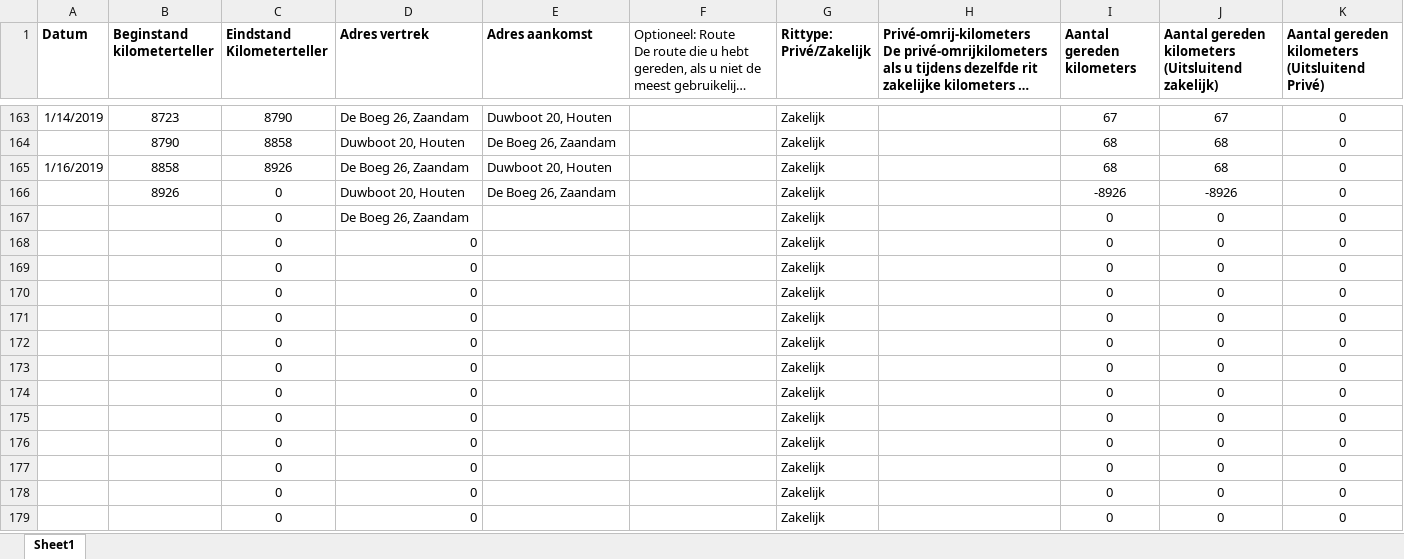
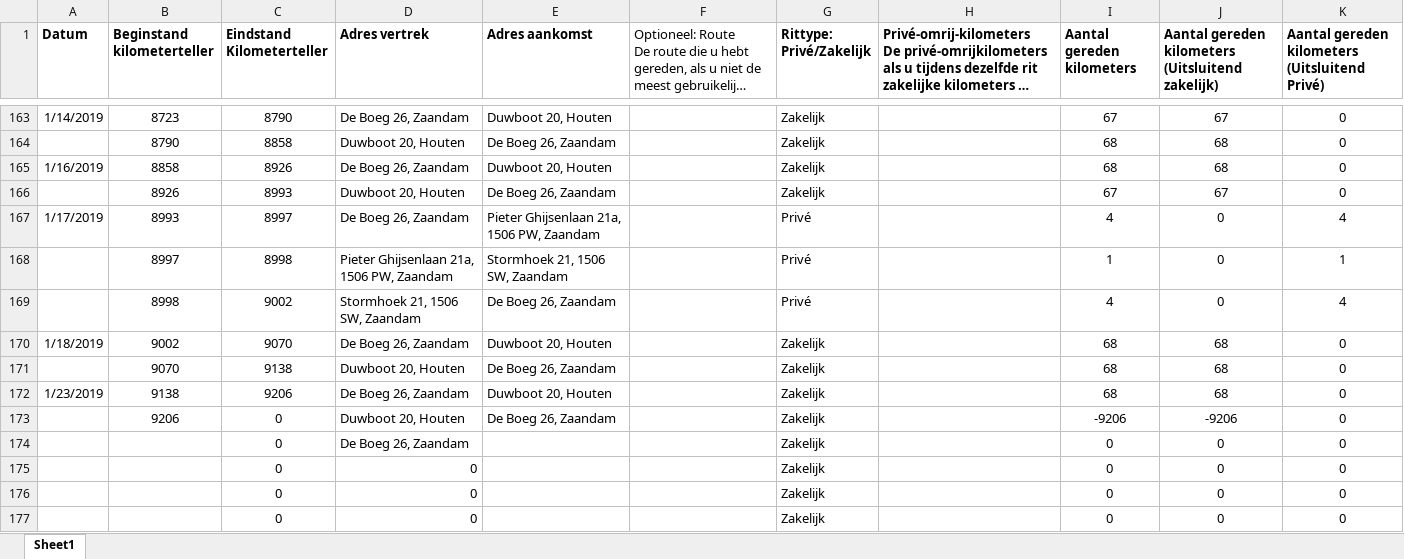
Before and after one commit to TimGroot1992/ritgegevens, an Excel workbook: Ritgegevens.xlsx, sheet Sheet1, drawn as a sheet; only a part is shown, gaps mark what is left out; the shorter side is filled out with more unchanged rows; long unchanged cells end in …; values as stored, in another font and other column widths than the file's, no borders; removed rows and columns are numbered as before the commit, all else as after; the diff names each change by its address in the sheet, - before the commit and + after, or states it on an @@ line.

Commit message:
23-01-2019

```diff
--- a/Ritgegevens.xlsx (sheet Sheet1)
+++ b/Ritgegevens.xlsx (sheet Sheet1)
-C166 (Eindstand Kilometerteller): 0
+C166 (Eindstand Kilometerteller): 8993
-I166 (Aantal gereden kilometers): -8926
+I166 (Aantal gereden kilometers): 67
-J166: -8926
+J166: 67
+row 167: 1/17/2019 | 8993 | 8997 | De Boeg 26, Zaandam | Pieter Ghijsenlaan 21a, 1506 PW, Zaandam |  | Privé |  | 4 | 0 | 4
+row 168:  | 8997 | 8998 | Pieter Ghijsenlaan 21a, 1506 PW, Zaandam | Stormhoek 21, 1506 SW, Zaandam |  | Privé |  | 1 | 0 | 1
+row 169:  | 8998 | 9002 | Stormhoek 21, 1506 SW, Zaandam | De Boeg 26, Zaandam |  | Privé |  | 4 | 0 | 4
+row 170: 1/18/2019 | 9002 | 9070 | De Boeg 26, Zaandam | Duwboot 20, Houten |  | Zakelijk |  | 68 | 68 | 0
+row 171:  | 9070 | 9138 | Duwboot 20, Houten | De Boeg 26, Zaandam |  | Zakelijk |  | 68 | 68 | 0
+row 172: 1/23/2019 | 9138 | 9206 | De Boeg 26, Zaandam | Duwboot 20, Houten |  | Zakelijk |  | 68 | 68 | 0
+row 173:  | 9206 | 0 | Duwboot 20, Houten | De Boeg 26, Zaandam |  | Zakelijk |  | -9206 | -9206 | 0
-row 168:  |  | 0 | 0 |  |  | Zakelijk |  | 0 | 0 | 0
-row 169:  |  | 0 | 0 |  |  | Zakelijk |  | 0 | 0 | 0
-row 170:  |  | 0 | 0 |  |  | Zakelijk |  | 0 | 0 | 0
-row 171:  |  | 0 | 0 |  |  | Zakelijk |  | 0 | 0 | 0
-row 172:  |  | 0 | 0 |  |  | Zakelijk |  | 0 | 0 | 0
-row 173:  |  | 0 | 0 |  |  | Zakelijk |  | 0 | 0 | 0
-row 174:  |  | 0 | 0 |  |  | Zakelijk |  | 0 | 0 | 0
```
Also changed, not shown: formulas that keep their value.
